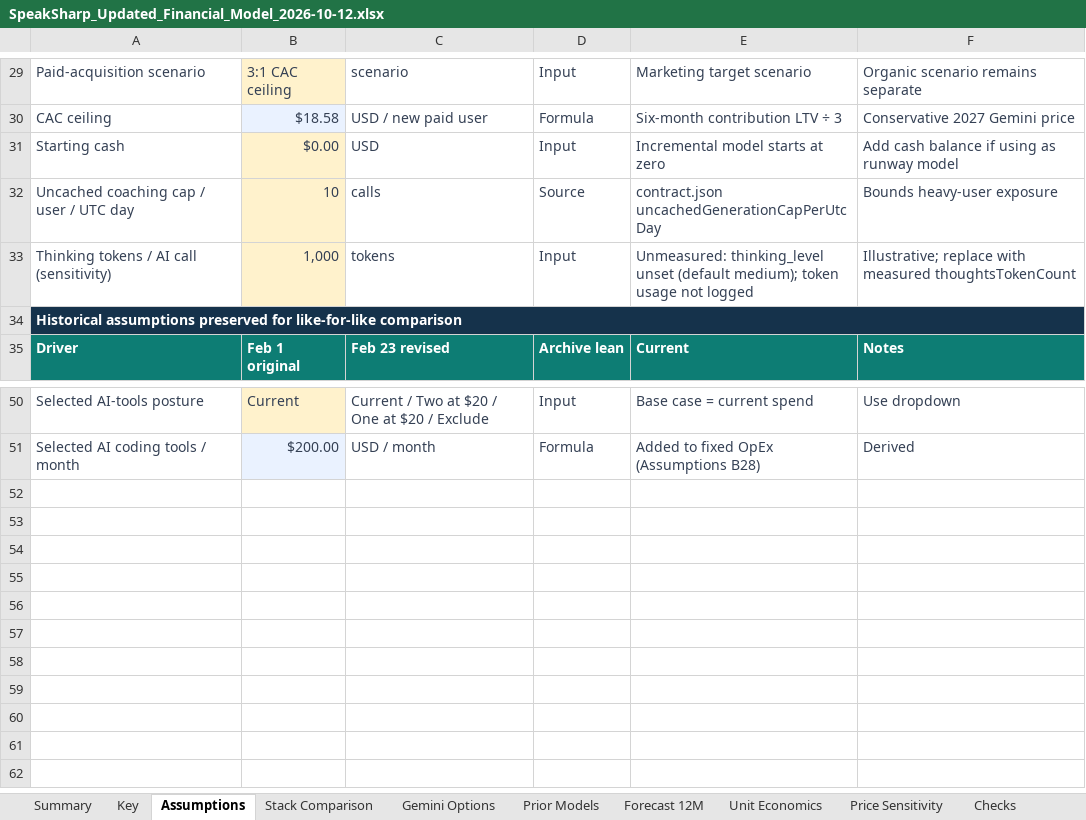
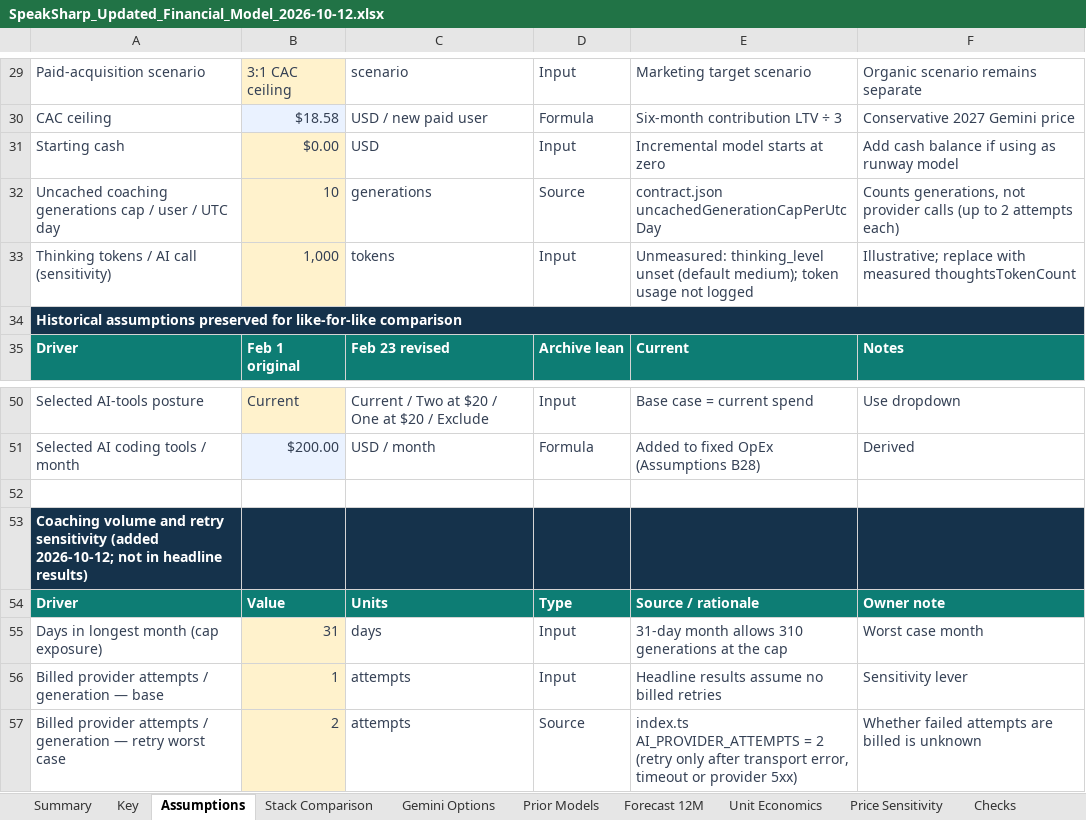
Before and after one commit to relativityE/speaksharp, an Excel workbook: product_release/work_items/financial-analysis/SpeakSharp_Updated_Financial_Model_2026-10-12.xlsx, sheet Assumptions, drawn as a sheet; only a part is shown, gaps mark what is left out; values as stored, in another font and other column widths than the file's, no borders; the diff names each change by its address in the sheet, - before the commit and + after, or states it on an @@ line.

```diff
--- a/product_release/work_items/financial-analysis/SpeakSharp_Updated_Financial_Model_2026-10-12.xlsx (sheet Assumptions)
+++ b/product_release/work_items/financial-analysis/SpeakSharp_Updated_Financial_Model_2026-10-12.xlsx (sheet Assumptions)
-A32: Uncached coaching cap / user / UTC day
+A32: Uncached coaching generations cap / user / UTC day
-C32: calls
+C32: generations
-F32: Bounds heavy-user exposure
+F32: Counts generations, not provider calls (up to 2 attempts each)
+row 52: (empty)
+row 53: Coaching volume and retry sensitivity (added 2026-10-12; not in headline results)
+row 54: Driver | Value | Units | Type | Source / rationale | Owner note
+row 55: Days in longest month (cap exposure) | 31 | days | Input | 31-day month allows 310 generations at the cap | Worst case month
+row 56: Billed provider attempts / generation — base | 1 | attempts | Input | Headline results assume no billed retries | Sensitivity lever
+row 57: Billed provider attempts / generation — retry worst case | 2 | attempts | Source | index.ts AI_PROVIDER_ATTEMPTS = 2 (retry only after transport error, timeout or provider 5xx) | Whether failed attempts are billed is unknown
```
Also changed, not shown: sheet Price Sensitivity, sheet Key, sheet Checks, sheet Stack Comparison, sheet Summary, formulas that keep their value, charts or pictures, 1 other file.
